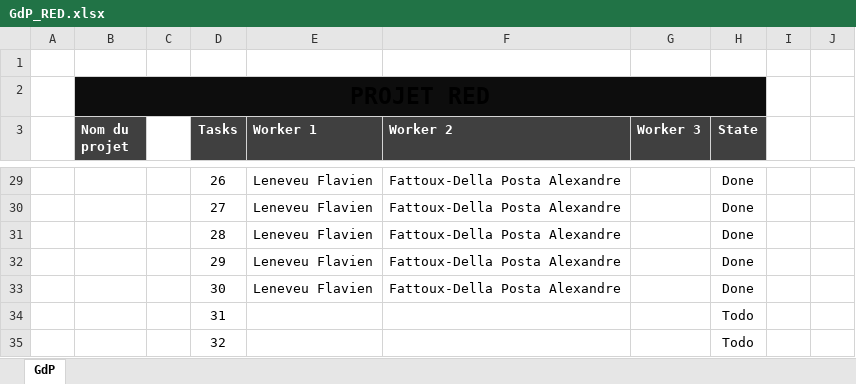
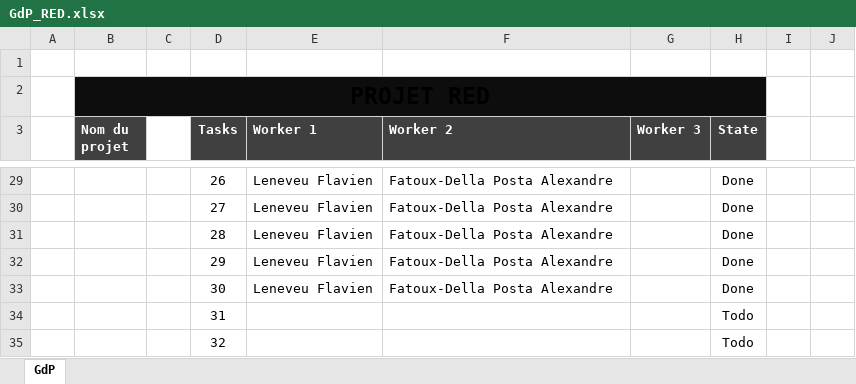
Before and after one commit to Alexanger300/projet-red_Arden, an Excel workbook: docs/GdP_RED.xlsx, sheet GdP, drawn as a sheet; only a part is shown, gaps mark what is left out; values as stored, in another font and other column widths than the file's, no borders; conditional formats not drawn; the diff covers the shown part only; the diff names each change by its address in the sheet, - before the commit and + after, or states it on an @@ line.

```diff
--- a/docs/GdP_RED.xlsx (sheet GdP)
+++ b/docs/GdP_RED.xlsx (sheet GdP)
-F29:F33 (Worker 2): Fattoux-Della Posta Alexandre
+F29:F33 (Worker 2): Fatoux-Della Posta Alexandre
```
Also changed, not shown: 25 edited cells elsewhere in this sheet, 1 other file.
